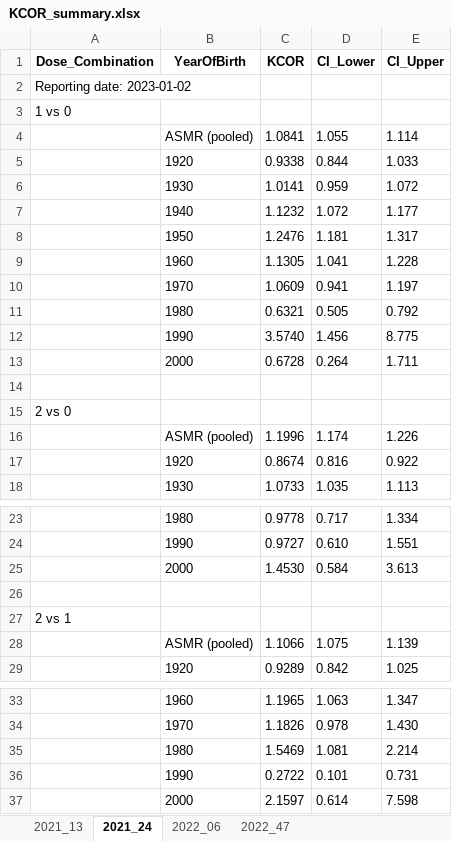
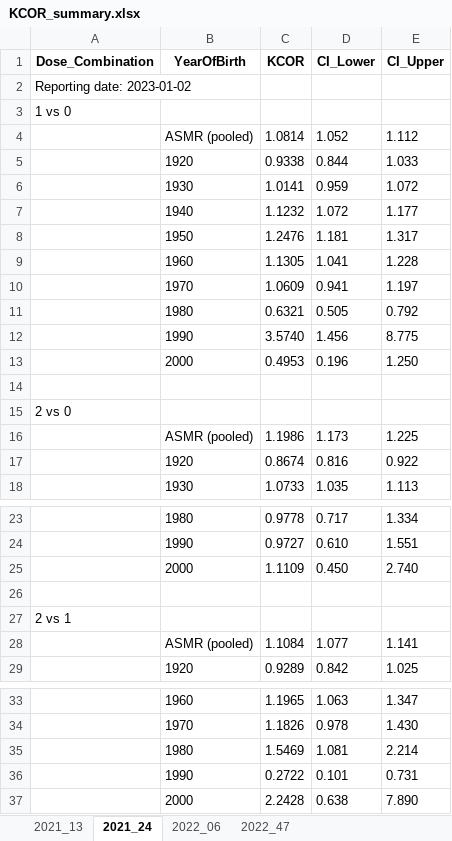
Before and after one commit to skirsch/KCOR, an Excel workbook: data/Czech/KCOR_summary.xlsx, sheet 2021_24, drawn as a sheet; only a part is shown, gaps mark what is left out; values as stored, in another font and other column widths than the file's, no borders; removed rows and columns are numbered as before the commit, all else as after; the diff names each change by its address in the sheet, - before the commit and + after, or states it on an @@ line.

```diff
--- a/data/Czech/KCOR_summary.xlsx (sheet 2021_24)
+++ b/data/Czech/KCOR_summary.xlsx (sheet 2021_24)
-row 4:  | ASMR (pooled) | 1.0841 | 1.055 | 1.114
+row 4:  | ASMR (pooled) | 1.0814 | 1.052 | 1.112
-row 13:  | 2000 | 0.6728 | 0.264 | 1.711
+row 13:  | 2000 | 0.4953 | 0.196 | 1.250
-row 16:  | ASMR (pooled) | 1.1996 | 1.174 | 1.226
+row 16:  | ASMR (pooled) | 1.1986 | 1.173 | 1.225
-row 25:  | 2000 | 1.4530 | 0.584 | 3.613
+row 25:  | 2000 | 1.1109 | 0.450 | 2.740
-row 28:  | ASMR (pooled) | 1.1066 | 1.075 | 1.139
+row 28:  | ASMR (pooled) | 1.1084 | 1.077 | 1.141
-row 37:  | 2000 | 2.1597 | 0.614 | 7.598
+row 37:  | 2000 | 2.2428 | 0.638 | 7.890
```
Also changed, not shown: sheet 2022_06, sheet 2022_47, sheet 2021_13, 2 other files.
